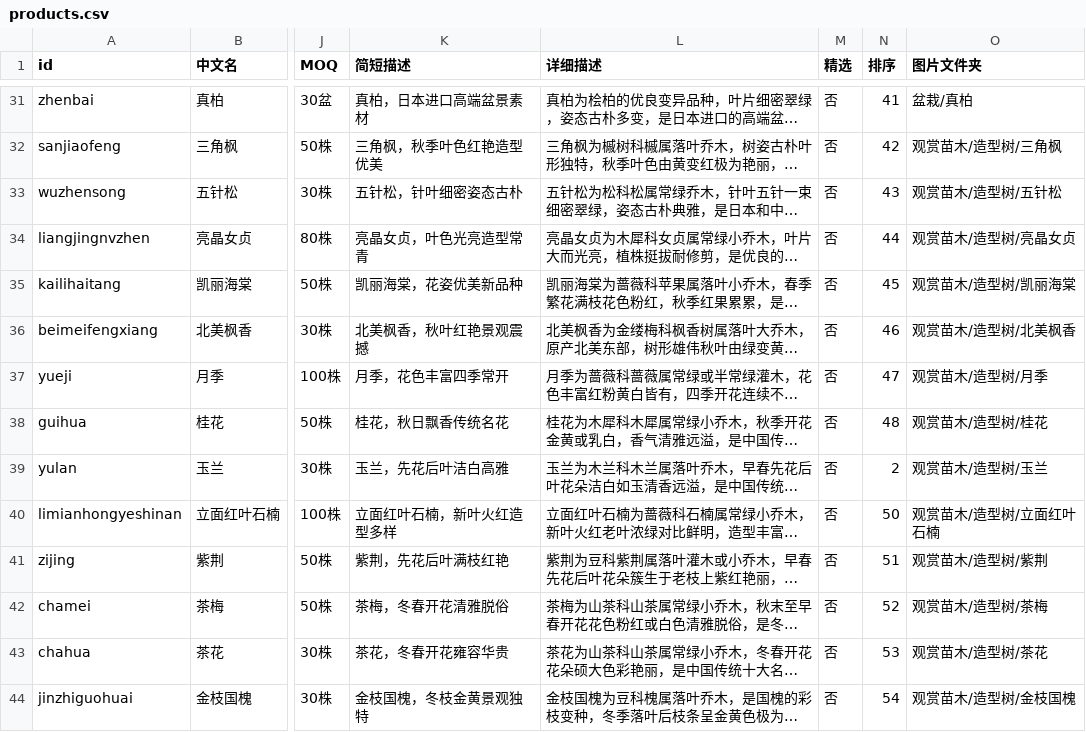
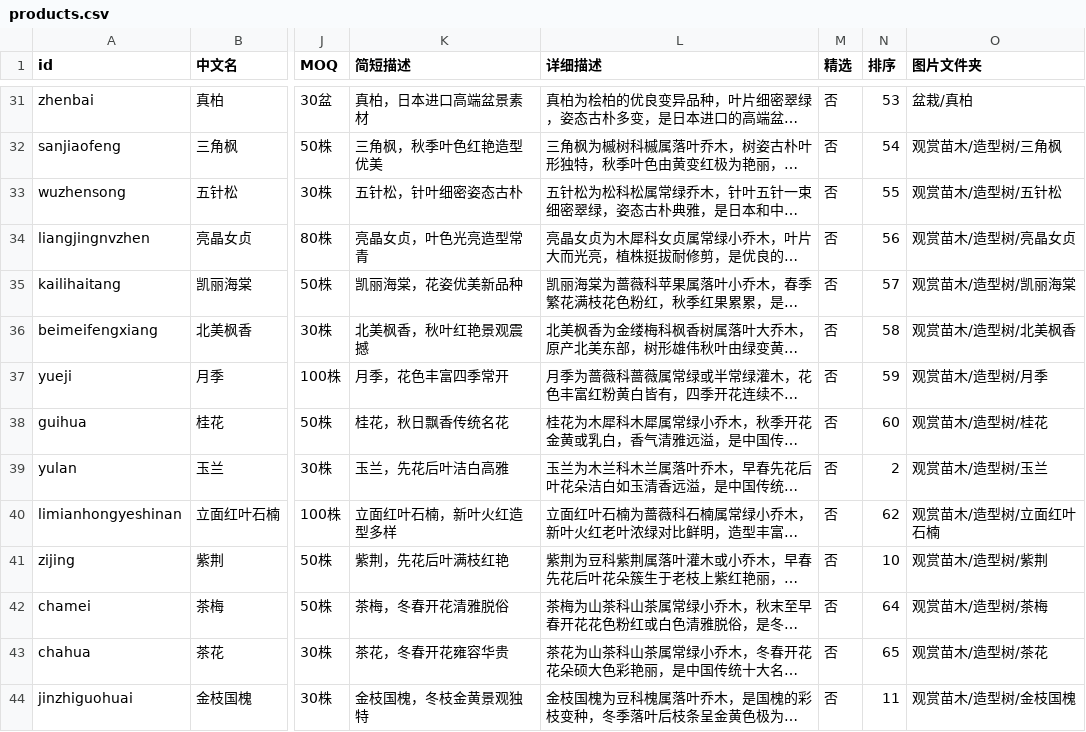
Before and after one commit to Wanlii/huinong-website, a CSV file: src/data/products.csv, drawn as a sheet; only a part is shown, gaps mark what is left out; long unchanged cells end in …; the diff covers the shown part only; the diff names each change by its address in the sheet, - before the commit and + after, or states it on an @@ line.

```diff
--- a/src/data/products.csv
+++ b/src/data/products.csv
-N31 (排序): 41
+N31 (排序): 53
-N32 (排序): 42
+N32 (排序): 54
-N33 (排序): 43
+N33 (排序): 55
-N34 (排序): 44
+N34 (排序): 56
-N35 (排序): 45
+N35 (排序): 57
-N36 (排序): 46
+N36 (排序): 58
-N37 (排序): 47
+N37 (排序): 59
-N38 (排序): 48
+N38 (排序): 60
-N40 (排序): 50
+N40 (排序): 62
-N41 (排序): 51
+N41 (排序): 10
-N42 (排序): 52
+N42 (排序): 64
-N43 (排序): 53
+N43 (排序): 65
-N44 (排序): 54
+N44 (排序): 11
```
Also changed, not shown: 36 edited cells elsewhere in this file, 7 other files.
